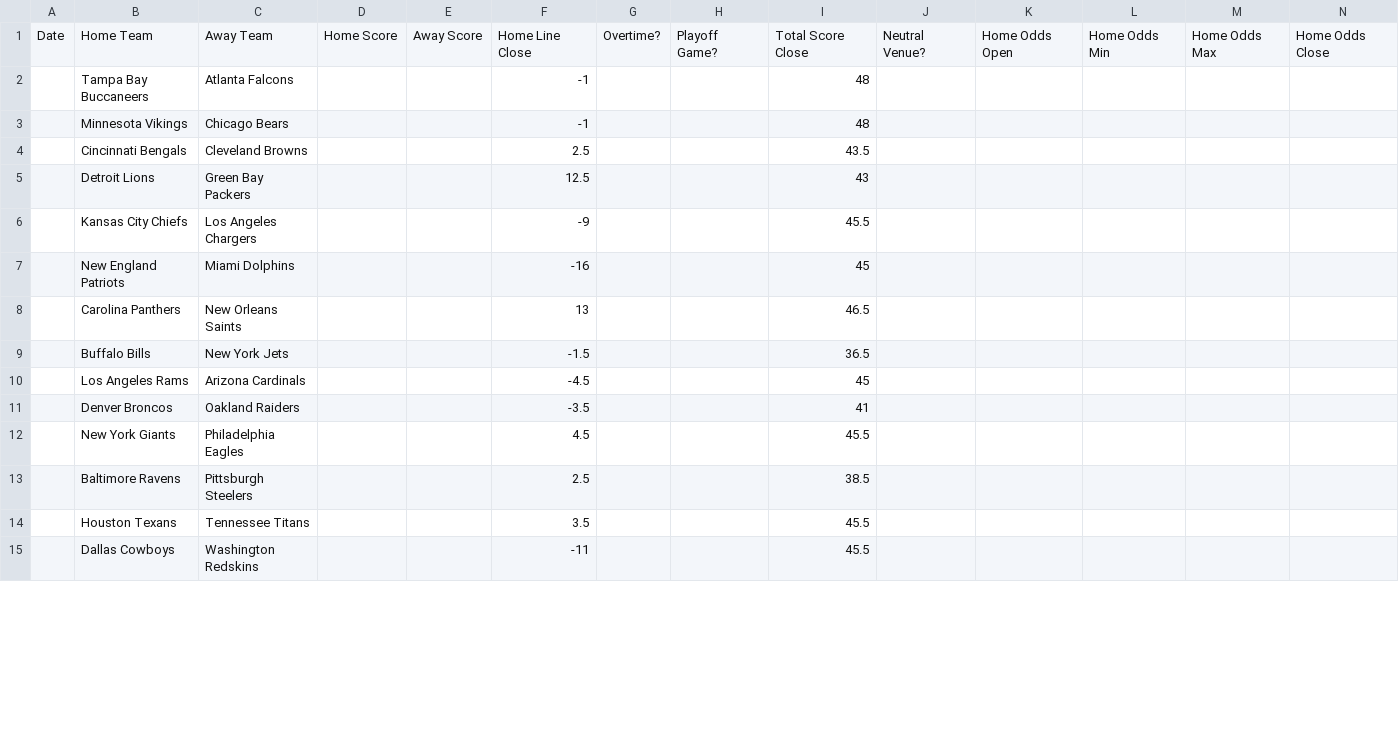
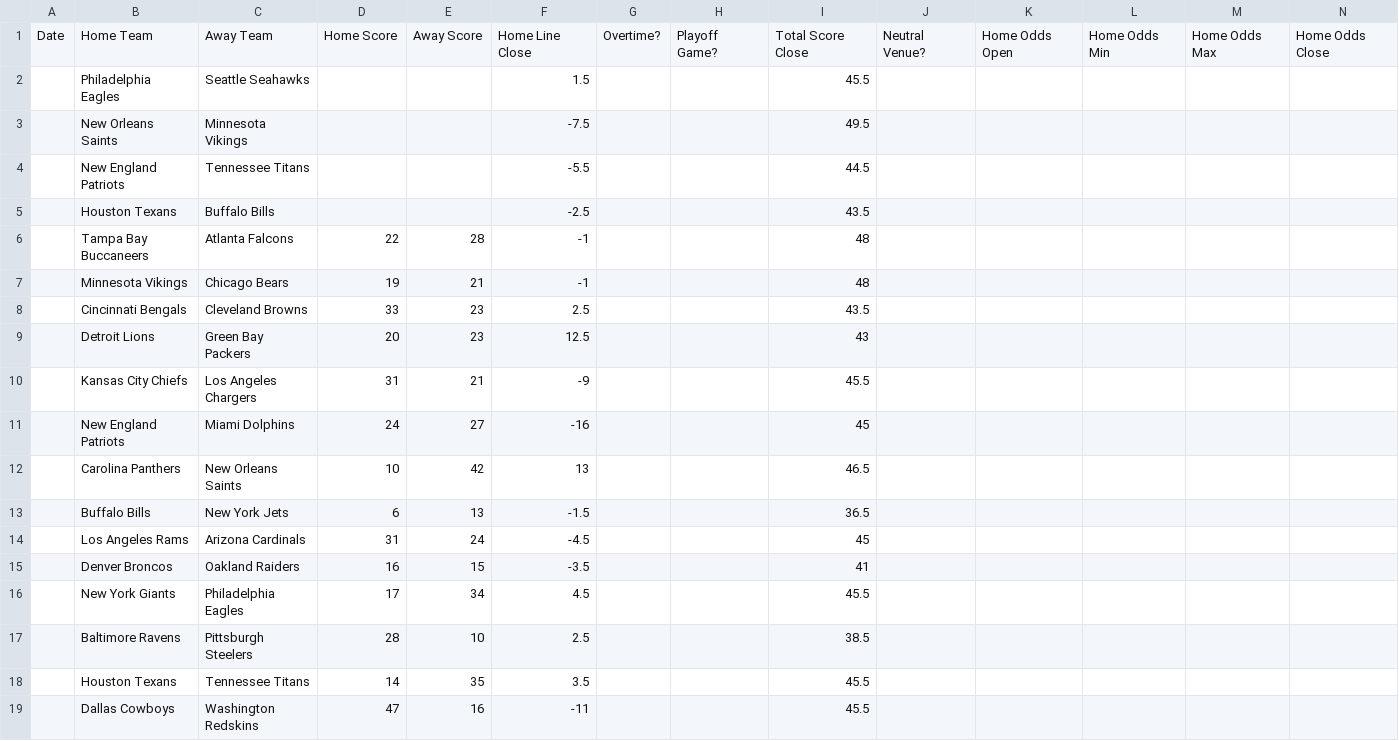
Before and after one commit to JoshKimmelman/Minesweeper, a CSV file: nfl.csv, drawn as a sheet; only a part is shown; addresses are those after the commit; rows hold the shown columns only; the diff covers the shown part only; the diff names each change by its address in the sheet, - before the commit and + after, or states it on an @@ line.

```diff
--- a/nfl.csv
+++ b/nfl.csv
+row 2:  | Philadelphia Eagles | Seattle Seahawks |  |  | 1.5 |  |  | 45.5
+row 3:  | New Orleans Saints | Minnesota Vikings |  |  | -7.5 |  |  | 49.5
+row 4:  | New England Patriots | Tennessee Titans |  |  | -5.5 |  |  | 44.5
+row 5:  | Houston Texans | Buffalo Bills |  |  | -2.5 |  |  | 43.5
-D6: (empty)
+D6: 22
-E6: (empty)
+E6: 28
-D7: (empty)
+D7: 19
-E7: (empty)
+E7: 21
-D8: (empty)
+D8: 33
-E8:E9: (empty)
+E8:E9: 23
-D9: (empty)
+D9: 20
-D10: (empty)
+D10: 31
-E10: (empty)
+E10: 21
-D11: (empty)
+D11: 24
-E11: (empty)
+E11: 27
-D12: (empty)
+D12: 10
-E12: (empty)
+E12: 42
-D13: (empty)
+D13: 6
-E13: (empty)
+E13: 13
-D14: (empty)
+D14: 31
-E14: (empty)
+E14: 24
-D15: (empty)
+D15: 16
-E15: (empty)
+E15: 15
-D16: (empty)
+D16: 17
-E16: (empty)
+E16: 34
-D17: (empty)
+D17: 28
-E17: (empty)
+E17: 10
-D18: (empty)
+D18: 14
-E18: (empty)
+E18: 35
-D19: (empty)
+D19: 47
-E19: (empty)
+E19: 16
```
Also changed, not shown: 4 edited cells elsewhere in this file, 1 other file.
